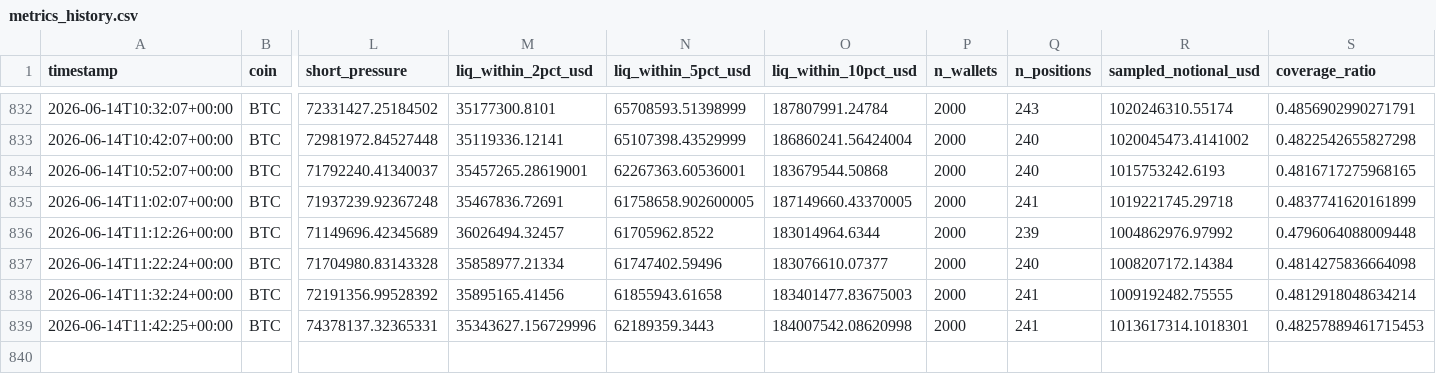
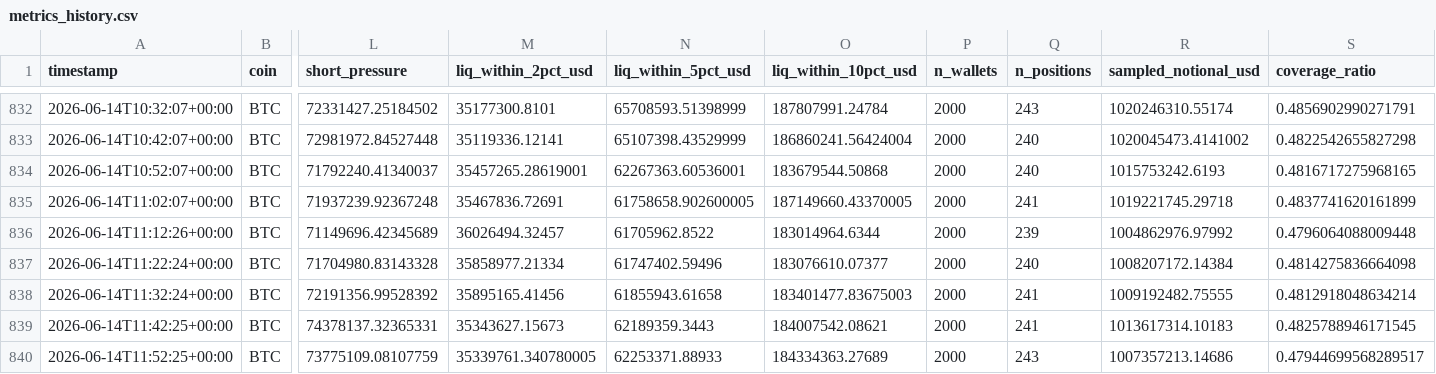
Before and after one commit to javiAI/faro-liquidation-pressure-map, a CSV file: data/metrics_history.csv, drawn as a sheet; only a part is shown, gaps mark what is left out; rows hold the shown columns only; the diff names each change by its address in the sheet, - before the commit and + after, or states it on an @@ line.

```diff
--- a/data/metrics_history.csv
+++ b/data/metrics_history.csv
-M839 (liq_within_2pct_usd): 35343627.156729996
+M839 (liq_within_2pct_usd): 35343627.15673
-O839 (liq_within_10pct_usd): 184007542.08620998
+O839 (liq_within_10pct_usd): 184007542.08621
-R839 (sampled_notional_usd): 1013617314.1018301
+R839 (sampled_notional_usd): 1013617314.10183
-S839 (coverage_ratio): 0.48257889461715453
+S839 (coverage_ratio): 0.4825788946171545
+row 840: 2026-06-14T11:52:25+00:00 | BTC | 73775109.08107759 | 35339761.340780005 | 62253371.88933 | 184334363.27689 | 2000 | 243 | 1007357213.14686 | 0.47944699568289517
```
Also changed, not shown: 5 other files.
